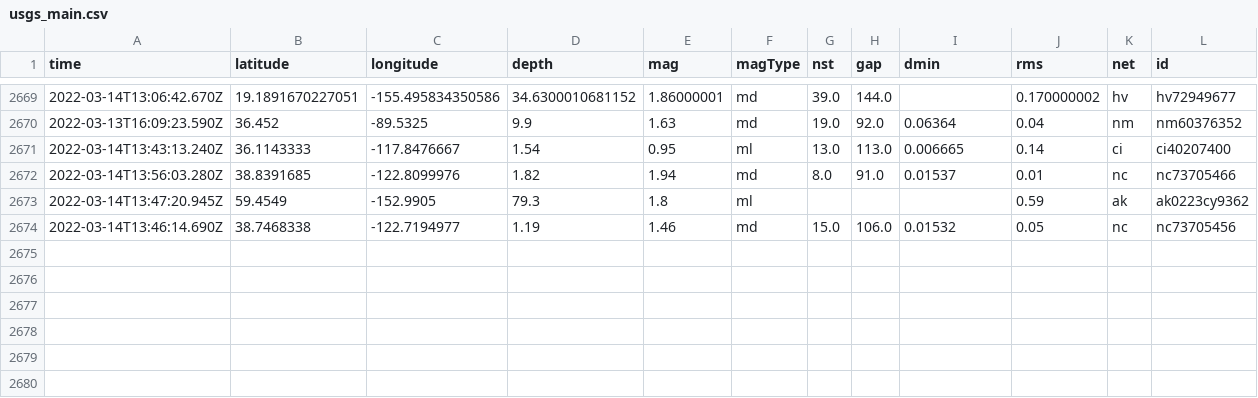
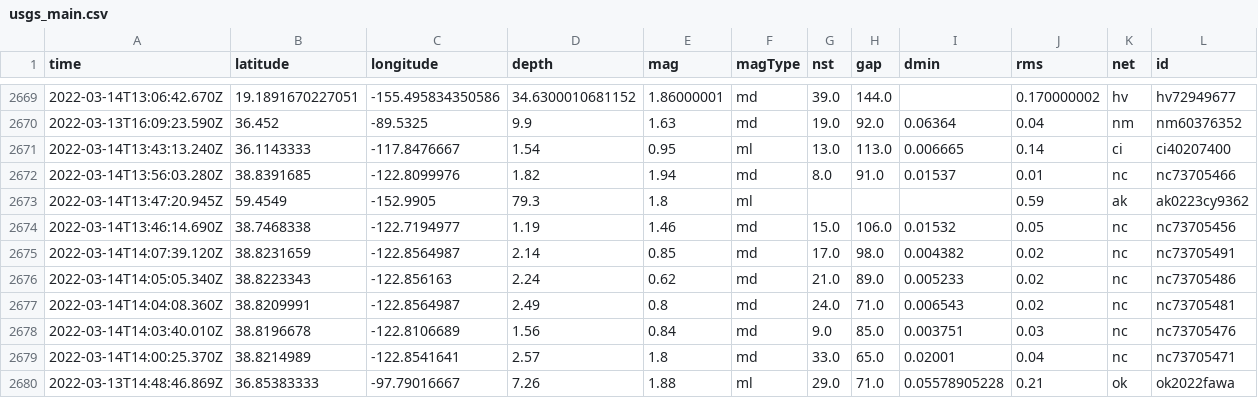
Before and after one commit to lambrechts/nicar2022-github-actions, a CSV file: usgs_main.csv, drawn as a sheet; only a part is shown, gaps mark what is left out; rows hold the shown columns only; the diff names each change by its address in the sheet, - before the commit and + after, or states it on an @@ line.

```diff
--- a/usgs_main.csv
+++ b/usgs_main.csv
+row 2675: 2022-03-14T14:07:39.120Z | 38.8231659 | -122.8564987 | 2.14 | 0.85 | md | 17.0 | 98.0 | 0.004382 | 0.02 | nc | nc73705491
+row 2676: 2022-03-14T14:05:05.340Z | 38.8223343 | -122.856163 | 2.24 | 0.62 | md | 21.0 | 89.0 | 0.005233 | 0.02 | nc | nc73705486
+row 2677: 2022-03-14T14:04:08.360Z | 38.8209991 | -122.8564987 | 2.49 | 0.8 | md | 24.0 | 71.0 | 0.006543 | 0.02 | nc | nc73705481
+row 2678: 2022-03-14T14:03:40.010Z | 38.8196678 | -122.8106689 | 1.56 | 0.84 | md | 9.0 | 85.0 | 0.003751 | 0.03 | nc | nc73705476
+row 2679: 2022-03-14T14:00:25.370Z | 38.8214989 | -122.8541641 | 2.57 | 1.8 | md | 33.0 | 65.0 | 0.02001 | 0.04 | nc | nc73705471
+row 2680: 2022-03-13T14:48:46.869Z | 36.85383333 | -97.79016667 | 7.26 | 1.88 | ml | 29.0 | 71.0 | 0.05578905228 | 0.21 | ok | ok2022fawa
```
Also changed, not shown: usgs_current.csv.
